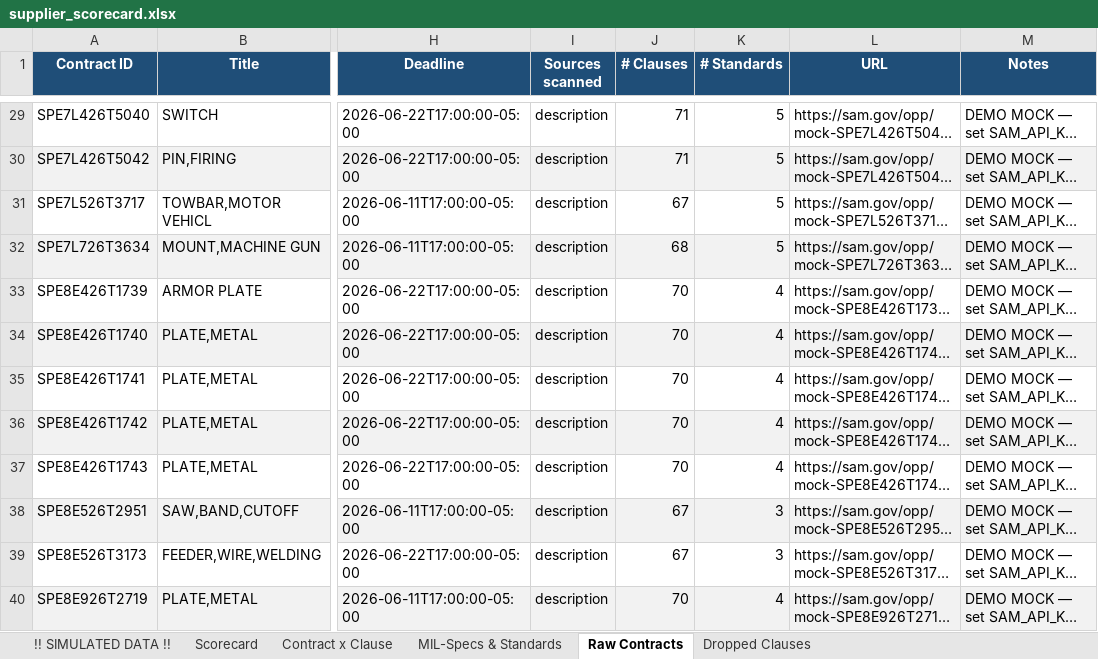
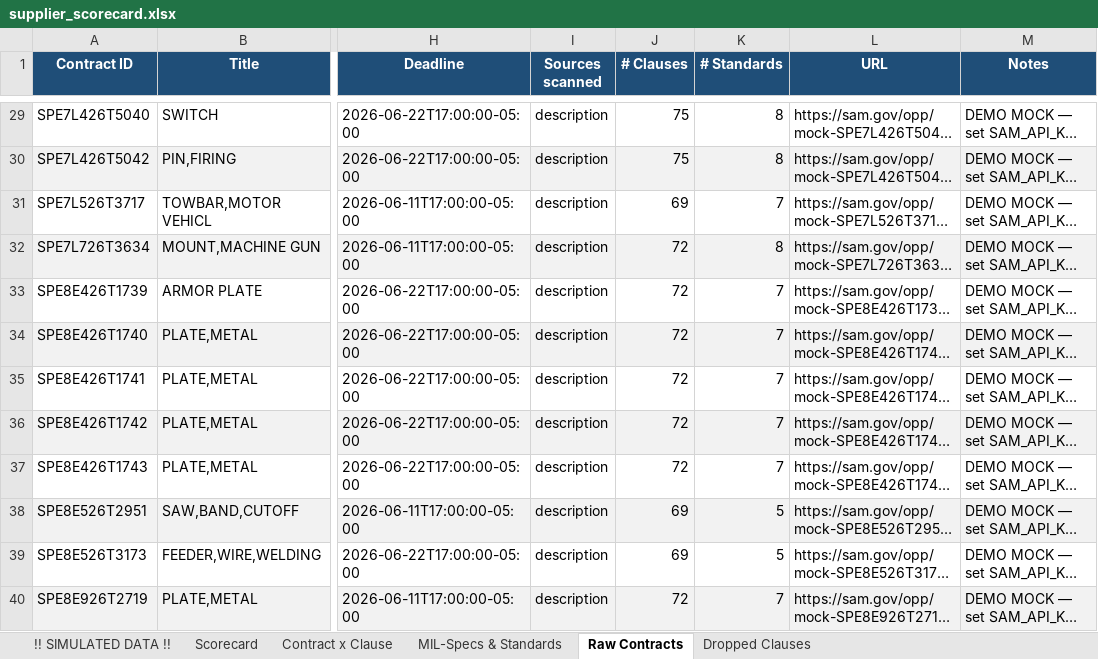
Before and after one commit to CQian26/AI-Solutions, an Excel workbook: supplier_scorecard/output/supplier_scorecard.xlsx, sheet Raw Contracts, drawn as a sheet; only a part is shown, gaps mark what is left out; long unchanged cells end in …; values as stored, in another font and other column widths than the file's, no borders; the diff covers the shown part only; the diff names each change by its address in the sheet, - before the commit and + after, or states it on an @@ line.

```diff
--- a/supplier_scorecard/output/supplier_scorecard.xlsx (sheet Raw Contracts)
+++ b/supplier_scorecard/output/supplier_scorecard.xlsx (sheet Raw Contracts)
-J29:J30 (# Clauses): 71
+J29:J30 (# Clauses): 75
-K29:K30 (# Standards): 5
+K29:K30 (# Standards): 8
-J31 (# Clauses): 67
+J31 (# Clauses): 69
-K31 (# Standards): 5
+K31 (# Standards): 7
-J32 (# Clauses): 68
+J32 (# Clauses): 72
-K32 (# Standards): 5
+K32 (# Standards): 8
-J33:J37 (# Clauses): 70
+J33:J37 (# Clauses): 72
-K33:K37 (# Standards): 4
+K33:K37 (# Standards): 7
-J38:J39 (# Clauses): 67
+J38:J39 (# Clauses): 69
-K38:K39 (# Standards): 3
+K38:K39 (# Standards): 5
-J40 (# Clauses): 70
+J40 (# Clauses): 72
-K40 (# Standards): 4
+K40 (# Standards): 7
```
Also changed, not shown: 44 edited cells elsewhere in this sheet, sheet Contract x Clause, sheet MIL-Specs & Standards, sheet Scorecard, 51 other files.
